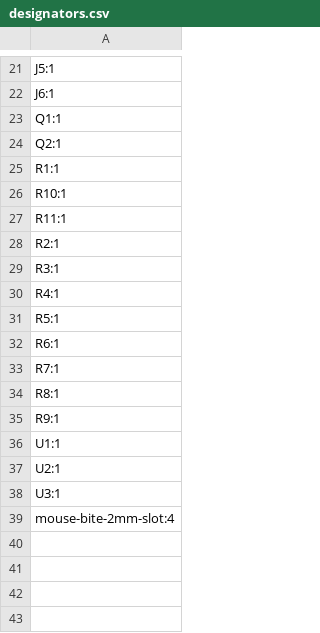
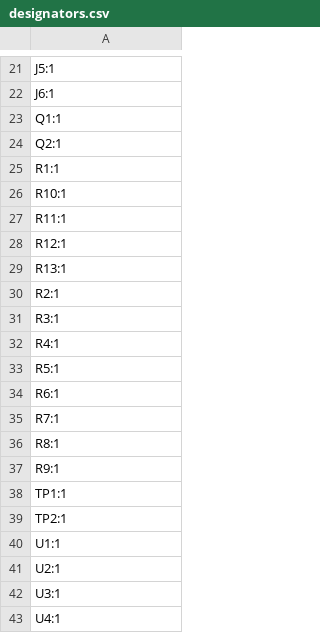
Before and after one commit to jkyprian/ebus2usb, a CSV file: production/designators.csv, drawn as a sheet; only a part is shown, gaps mark what is left out.

```diff
--- a/production/designators.csv
+++ b/production/designators.csv
@@ -27,2 +27,4 @@ R10:1
 R11:1
+R12:1
+R13:1
 R2:1
@@ -35,2 +37,4 @@ R8:1
 R9:1
+TP1:1
+TP2:1
 U1:1
@@ -38,2 +42,2 @@ U2:1
 U3:1
-mouse-bite-2mm-slot:4
+U4:1
```
Also changed, not shown: production/bom.csv, production/positions.csv, 24 other files.
